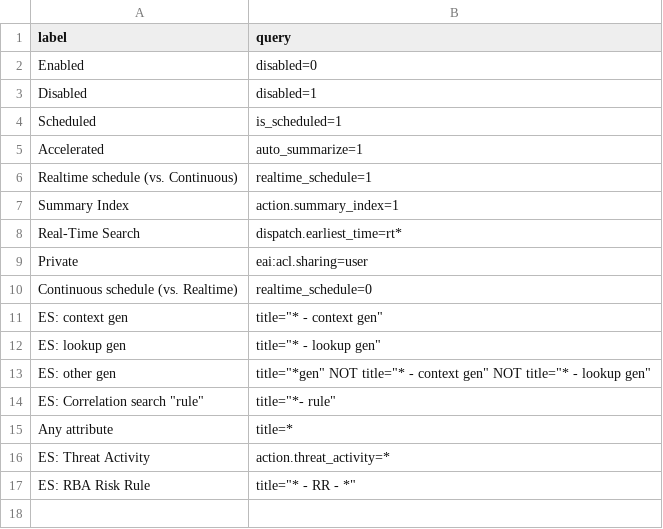
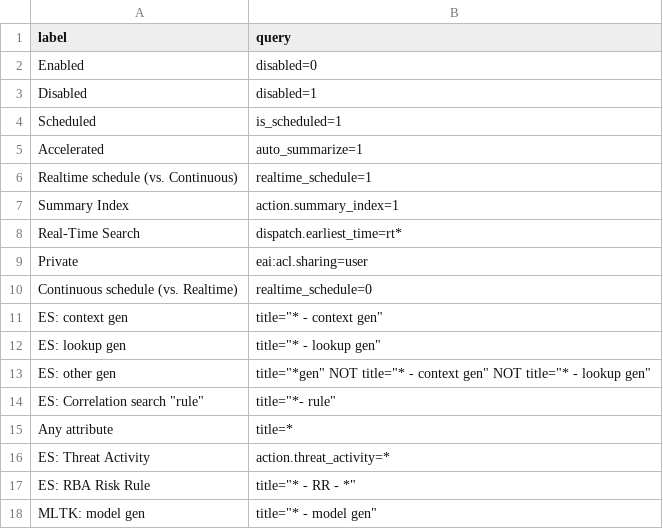
Before and after one commit to northben/amelia, a CSV file: amelia/lookups/amelia_saved_search_attributes.csv, drawn as a sheet.

Commit message:
add MLTK model gen searches to attribute dropdown

```diff
--- a/amelia/lookups/amelia_saved_search_attributes.csv
+++ b/amelia/lookups/amelia_saved_search_attributes.csv
@@ -17 +17,2 @@ ES: Threat Activity,action.threat_activity=*
 ES: RBA Risk Rule,"title=""* - RR - *"""
+MLTK: model gen,"title=""* - model gen"""
```
